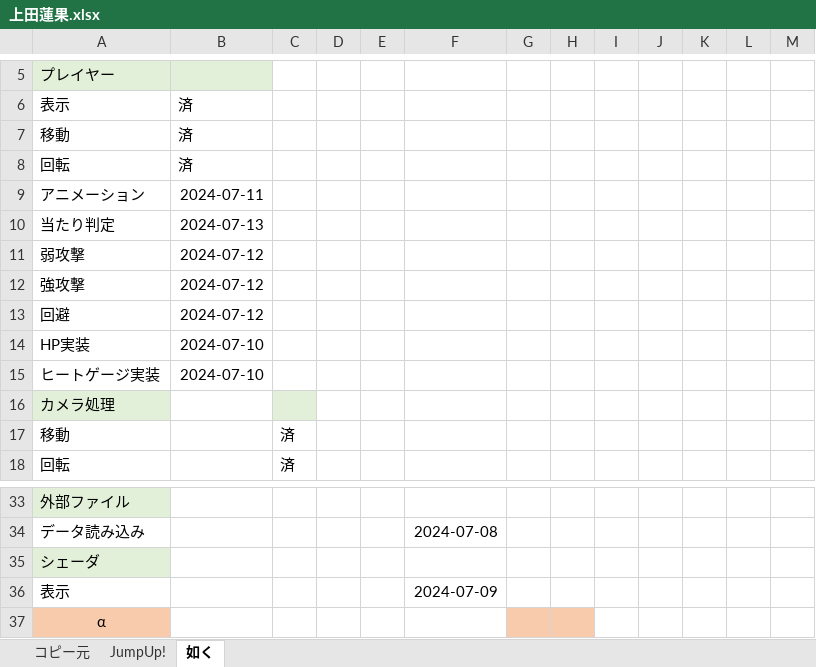
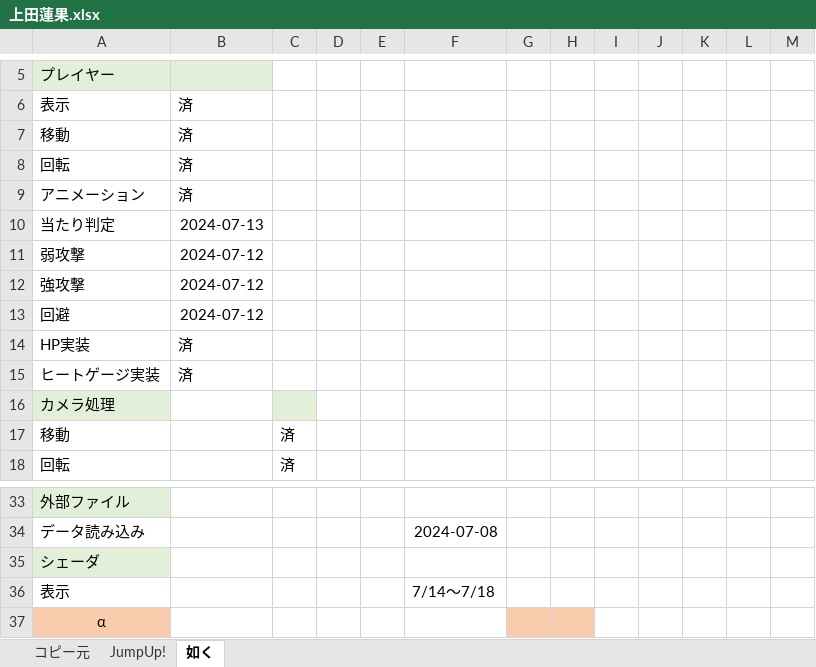
Before and after one commit to renka1225/MyGame, an Excel workbook: Uedaが如く/仕様/上田蓮果.xlsx, sheet 如く, drawn as a sheet; only a part is shown, gaps mark what is left out; values as stored, in another font and other column widths than the file's, no borders; the diff names each change by its address in the sheet, - before the commit and + after, or states it on an @@ line.

```diff
--- a/Uedaが如く/仕様/上田蓮果.xlsx (sheet 如く)
+++ b/Uedaが如く/仕様/上田蓮果.xlsx (sheet 如く)
-B9: 2024-07-11
+B9: 済
-B14:B15: 2024-07-10
+B14:B15: 済
-F36: 2024-07-09
+F36: 7/14～7/18
```
Also changed, not shown: Uedaが如く/仕様/仕様書.xlsx, 20 other files.
